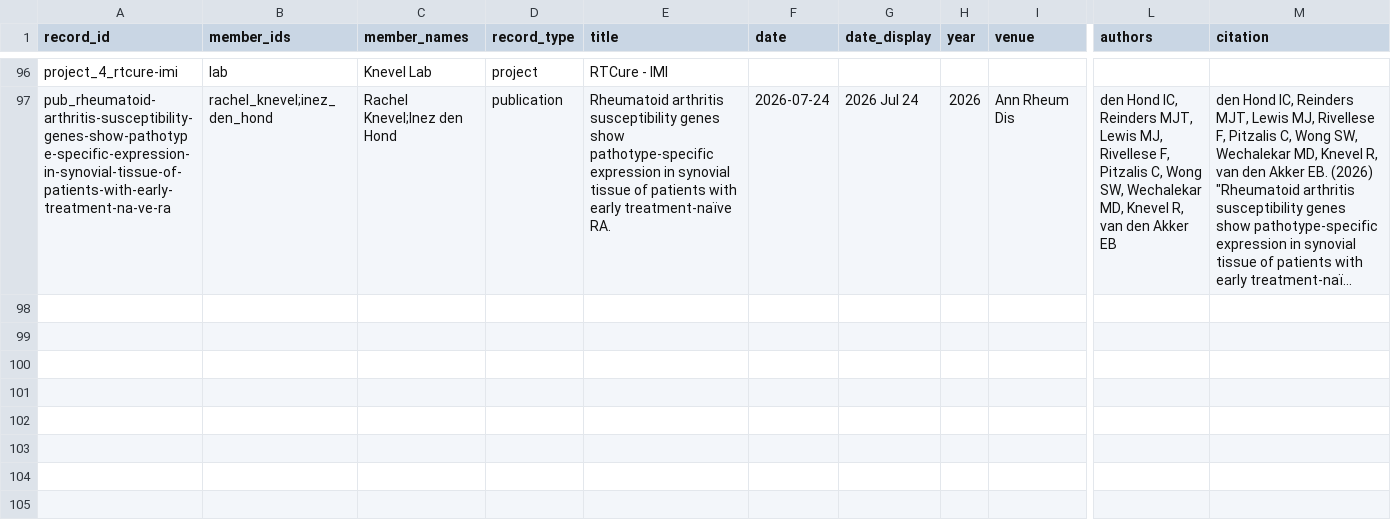
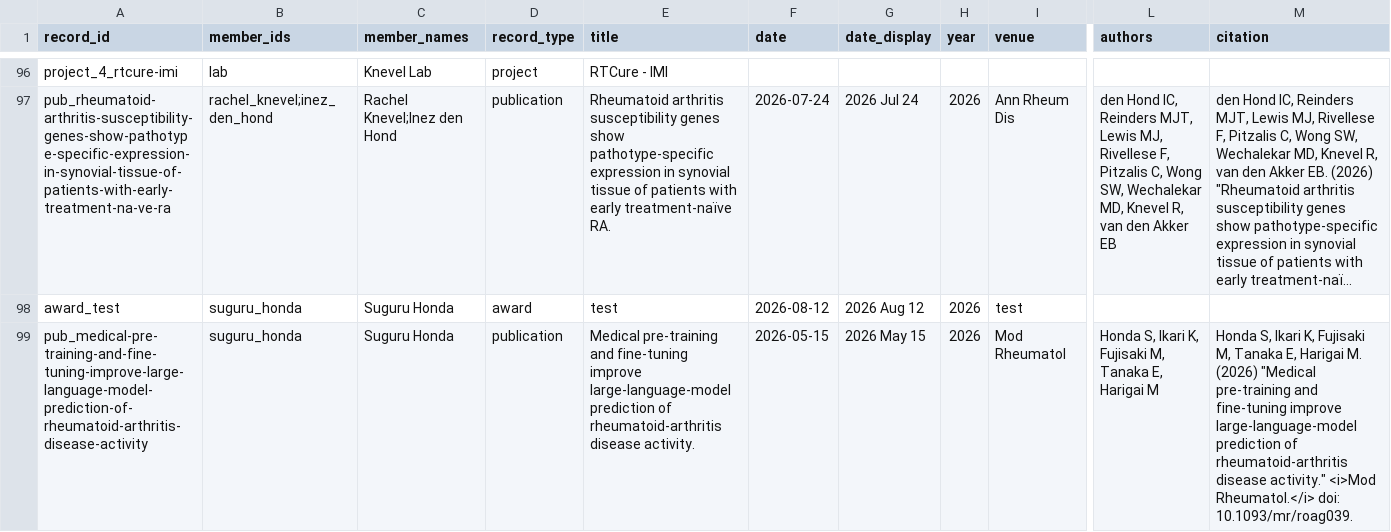
Before and after one commit to Knevel-Lab/Knevel-Lab.github.io, a CSV file: markdown_generator/member_activity_records.csv, drawn as a sheet; only a part is shown, gaps mark what is left out; long unchanged cells end in …; rows hold the shown columns only; the diff names each change by its address in the sheet, - before the commit and + after, or states it on an @@ line.

```diff
--- a/markdown_generator/member_activity_records.csv
+++ b/markdown_generator/member_activity_records.csv
+row 98: award_test | suguru_honda | Suguru Honda | award | test | 2026-08-12 | 2026 Aug 12 | 2026 | test
+row 99: pub_medical-pre-training-and-fine-tuning-improve-large-language-model-prediction-of-rheumatoid-arthritis-disease-activity | suguru_honda | Suguru Honda | publication | Medical pre-training and fine-tuning improve large-language-model prediction of rheumatoid-arthritis disease activity. | 2026-05-15 | 2026 May 15 | 2026 | Mod Rheumatol | Honda S, Ikari K, Fujisaki M, Tanaka E, Harigai M | Honda S, Ikari K, Fujisaki M, Tanaka E, Harigai M. (2026) "Medical pre-training and fine-tuning improve large-language-model prediction of rheumatoid-arthritis disease activity." <i>Mod Rheumatol.</i> doi: 10.1093/mr/roag039.
```
Also changed, not shown: markdown_generator/publications.tsv, markdown_generator/talks.tsv, 3 other files.
